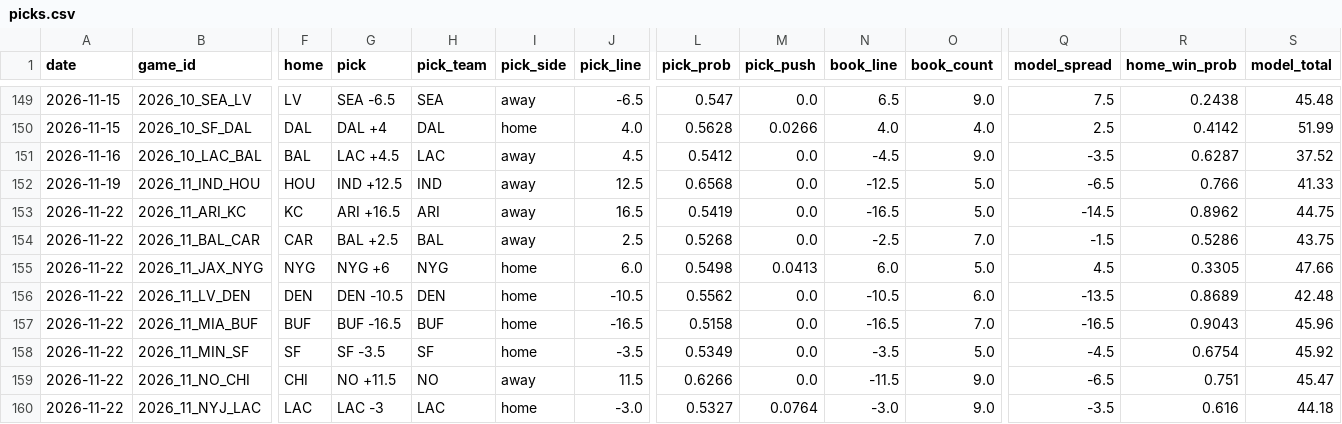
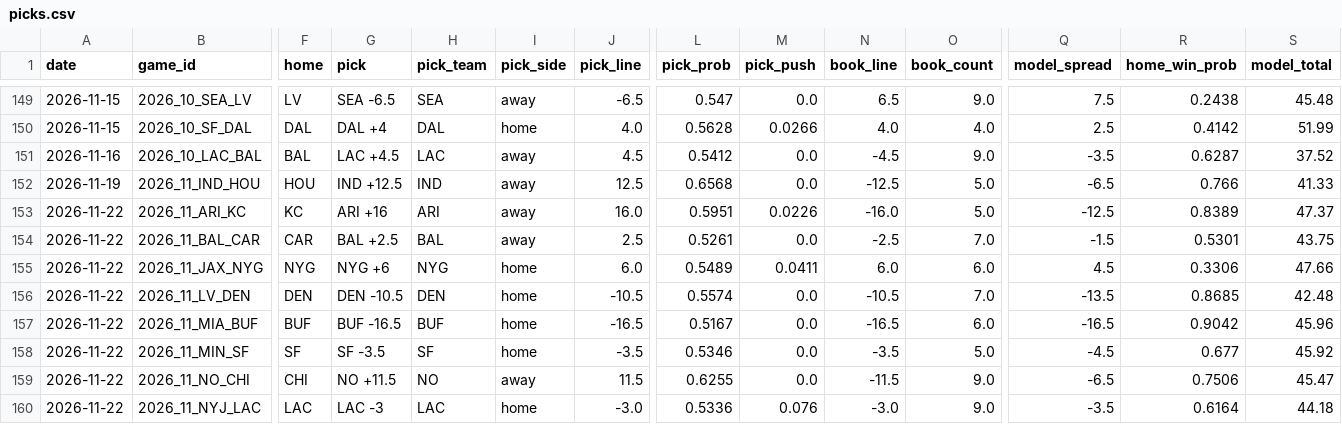
Before and after one commit to azcal/mbm-nfl, a CSV file: logs/picks.csv, drawn as a sheet; only a part is shown, gaps mark what is left out; the diff covers the shown part only; the diff names each change by its address in the sheet, - before the commit and + after, or states it on an @@ line.

```diff
--- a/logs/picks.csv
+++ b/logs/picks.csv
-G153 (pick): ARI +16.5
+G153 (pick): ARI +16
-J153 (pick_line): 16.5
+J153 (pick_line): 16.0
-L153 (pick_prob): 0.5419
+L153 (pick_prob): 0.5951
-M153 (pick_push): 0.0
+M153 (pick_push): 0.0226
-N153 (book_line): -16.5
+N153 (book_line): -16.0
-Q153 (model_spread): -14.5
+Q153 (model_spread): -12.5
-R153 (home_win_prob): 0.8962
+R153 (home_win_prob): 0.8389
-S153 (model_total): 44.75
+S153 (model_total): 47.37
-L154 (pick_prob): 0.5268
+L154 (pick_prob): 0.5261
-R154 (home_win_prob): 0.5286
+R154 (home_win_prob): 0.5301
-L155 (pick_prob): 0.5498
+L155 (pick_prob): 0.5489
-M155 (pick_push): 0.0413
+M155 (pick_push): 0.0411
-O155 (book_count): 5.0
+O155 (book_count): 6.0
-R155 (home_win_prob): 0.3305
+R155 (home_win_prob): 0.3306
-L156 (pick_prob): 0.5562
+L156 (pick_prob): 0.5574
-O156 (book_count): 6.0
+O156 (book_count): 7.0
-R156 (home_win_prob): 0.8689
+R156 (home_win_prob): 0.8685
-L157 (pick_prob): 0.5158
+L157 (pick_prob): 0.5167
-O157 (book_count): 7.0
+O157 (book_count): 6.0
-R157 (home_win_prob): 0.9043
+R157 (home_win_prob): 0.9042
-L158 (pick_prob): 0.5349
+L158 (pick_prob): 0.5346
-R158 (home_win_prob): 0.6754
+R158 (home_win_prob): 0.677
-L159 (pick_prob): 0.6266
+L159 (pick_prob): 0.6255
-R159 (home_win_prob): 0.751
+R159 (home_win_prob): 0.7506
-L160 (pick_prob): 0.5327
+L160 (pick_prob): 0.5336
-M160 (pick_push): 0.0764
+M160 (pick_push): 0.076
-R160 (home_win_prob): 0.616
+R160 (home_win_prob): 0.6164
```
Also changed, not shown: 46 edited cells elsewhere in this file, logs/alt_grid.csv, logs/edgedesk_export.csv, 4 other files.
